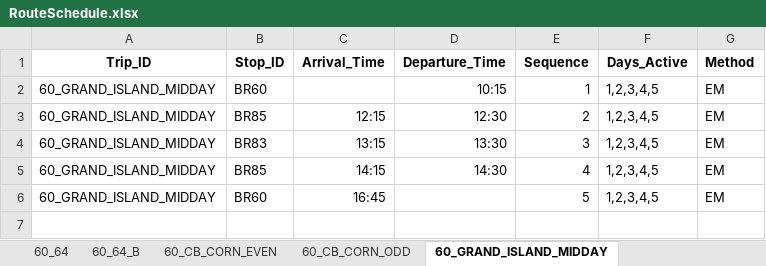
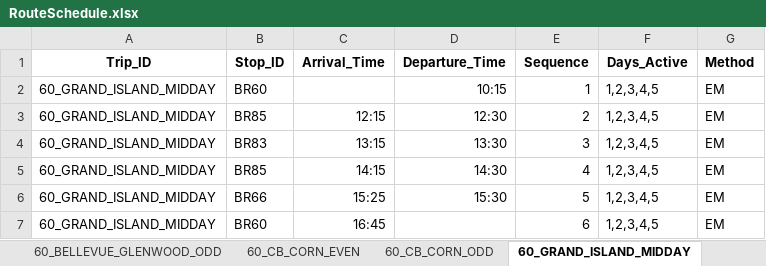
Before and after one commit to marshallhuckins/ams-routes, an Excel workbook: RouteSchedule.xlsx, sheet 60_GRAND_ISLAND_MIDDAY, drawn as a sheet; values as stored, in another font and other column widths than the file's, no borders; addresses are those after the commit; the diff names each change by its address in the sheet, - before the commit and + after, or states it on an @@ line.

```diff
--- a/RouteSchedule.xlsx (sheet 60_GRAND_ISLAND_MIDDAY)
+++ b/RouteSchedule.xlsx (sheet 60_GRAND_ISLAND_MIDDAY)
+row 6: 60_GRAND_ISLAND_MIDDAY | BR66 | 15:25 | 15:30 | 5 | 1,2,3,4,5 | EM
-E7 (Sequence): 5
+E7 (Sequence): 6
```
Also changed, not shown: other sheet tabs, 4 other files.
